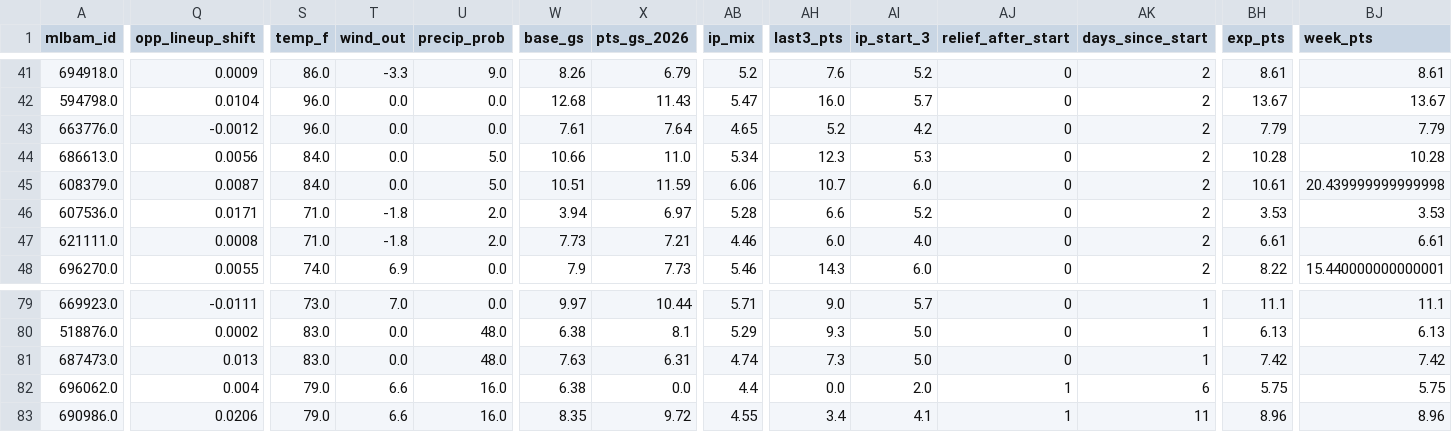
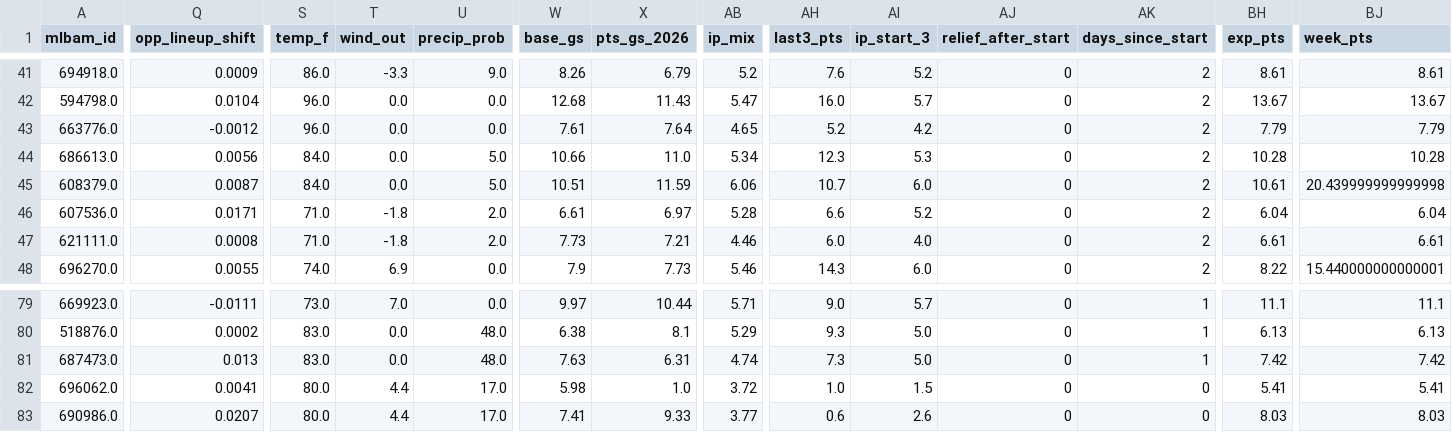
Before and after one commit to Albierrto/philly-special-lab, a CSV file: output/streamers/pitcher_starts.csv, drawn as a sheet; only a part is shown, gaps mark what is left out; the diff covers the shown part only; the diff names each change by its address in the sheet, - before the commit and + after, or states it on an @@ line.

```diff
--- a/output/streamers/pitcher_starts.csv
+++ b/output/streamers/pitcher_starts.csv
-W46 (base_gs): 3.94
+W46 (base_gs): 6.61
-BH46 (exp_pts): 3.53
+BH46 (exp_pts): 6.04
-BJ46 (week_pts): 3.53
+BJ46 (week_pts): 6.04
-Q82 (opp_lineup_shift): 0.004
+Q82 (opp_lineup_shift): 0.0041
-S82:S83 (temp_f): 79.0
+S82:S83 (temp_f): 80.0
-T82:T83 (wind_out): 6.6
+T82:T83 (wind_out): 4.4
-U82:U83 (precip_prob): 16.0
+U82:U83 (precip_prob): 17.0
-W82 (base_gs): 6.38
+W82 (base_gs): 5.98
-X82 (pts_gs_2026): 0.0
+X82 (pts_gs_2026): 1.0
-AB82 (ip_mix): 4.4
+AB82 (ip_mix): 3.72
-AH82 (last3_pts): 0.0
+AH82 (last3_pts): 1.0
-AI82 (ip_start_3): 2.0
+AI82 (ip_start_3): 1.5
-AJ82:AJ83 (relief_after_start): 1
+AJ82:AJ83 (relief_after_start): 0
-AK82 (days_since_start): 6
+AK82 (days_since_start): 0
-BH82 (exp_pts): 5.75
+BH82 (exp_pts): 5.41
-BJ82 (week_pts): 5.75
+BJ82 (week_pts): 5.41
-Q83 (opp_lineup_shift): 0.0206
+Q83 (opp_lineup_shift): 0.0207
-W83 (base_gs): 8.35
+W83 (base_gs): 7.41
-X83 (pts_gs_2026): 9.72
+X83 (pts_gs_2026): 9.33
-AB83 (ip_mix): 4.55
+AB83 (ip_mix): 3.77
-AH83 (last3_pts): 3.4
+AH83 (last3_pts): 0.6
-AI83 (ip_start_3): 4.1
+AI83 (ip_start_3): 2.6
-AK83 (days_since_start): 11
+AK83 (days_since_start): 0
-BH83 (exp_pts): 8.96
+BH83 (exp_pts): 8.03
-BJ83 (week_pts): 8.96
+BJ83 (week_pts): 8.03
```
Also changed, not shown: 78 edited cells elsewhere in this file, output/streamers/hitter_days.csv, output/streamers/hitter_week.csv, 9 other files.
